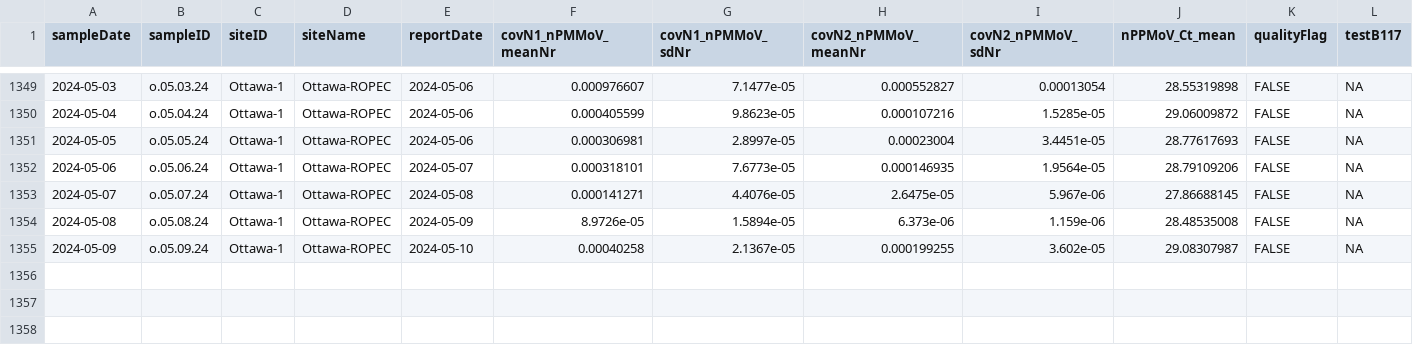
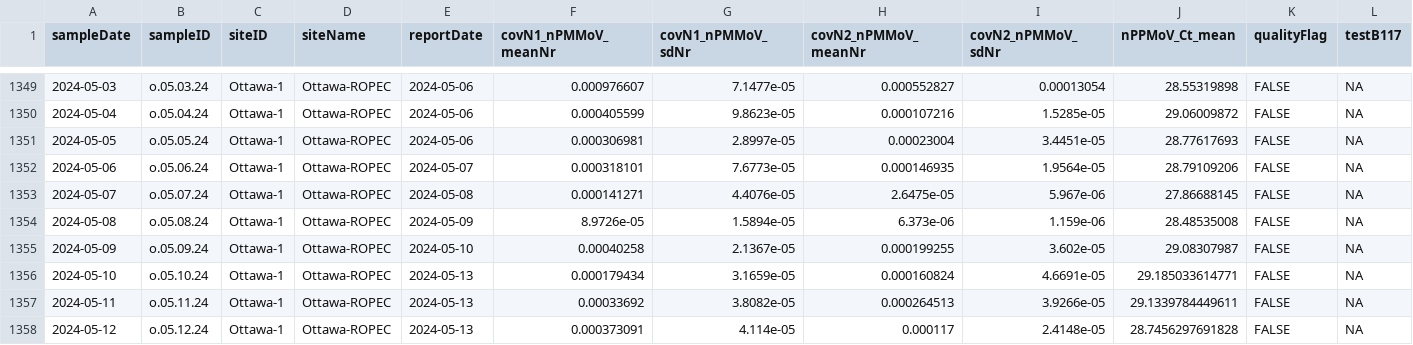
Before and after one commit to Delatolla-lab/PHESD, a CSV file: Wastewater/Ottawa/Data/wastewater_virus.csv, drawn as a sheet; only a part is shown, gaps mark what is left out; rows hold the shown columns only; the diff names each change by its address in the sheet, - before the commit and + after, or states it on an @@ line.

```diff
--- a/Wastewater/Ottawa/Data/wastewater_virus.csv
+++ b/Wastewater/Ottawa/Data/wastewater_virus.csv
+row 1356: 2024-05-10 | o.05.10.24 | Ottawa-1 | Ottawa-ROPEC | 2024-05-13 | 0.000179434 | 3.1659e-05 | 0.000160824 | 4.6691e-05 | 29.185033614771 | FALSE | NA
+row 1357: 2024-05-11 | o.05.11.24 | Ottawa-1 | Ottawa-ROPEC | 2024-05-13 | 0.00033692 | 3.8082e-05 | 0.000264513 | 3.9266e-05 | 29.1339784449611 | FALSE | NA
+row 1358: 2024-05-12 | o.05.12.24 | Ottawa-1 | Ottawa-ROPEC | 2024-05-13 | 0.000373091 | 4.114e-05 | 0.000117 | 2.4148e-05 | 28.7456297691828 | FALSE | NA
```
Also changed, not shown: Wastewater/Ottawa/Data/wwMeasure.csv.
